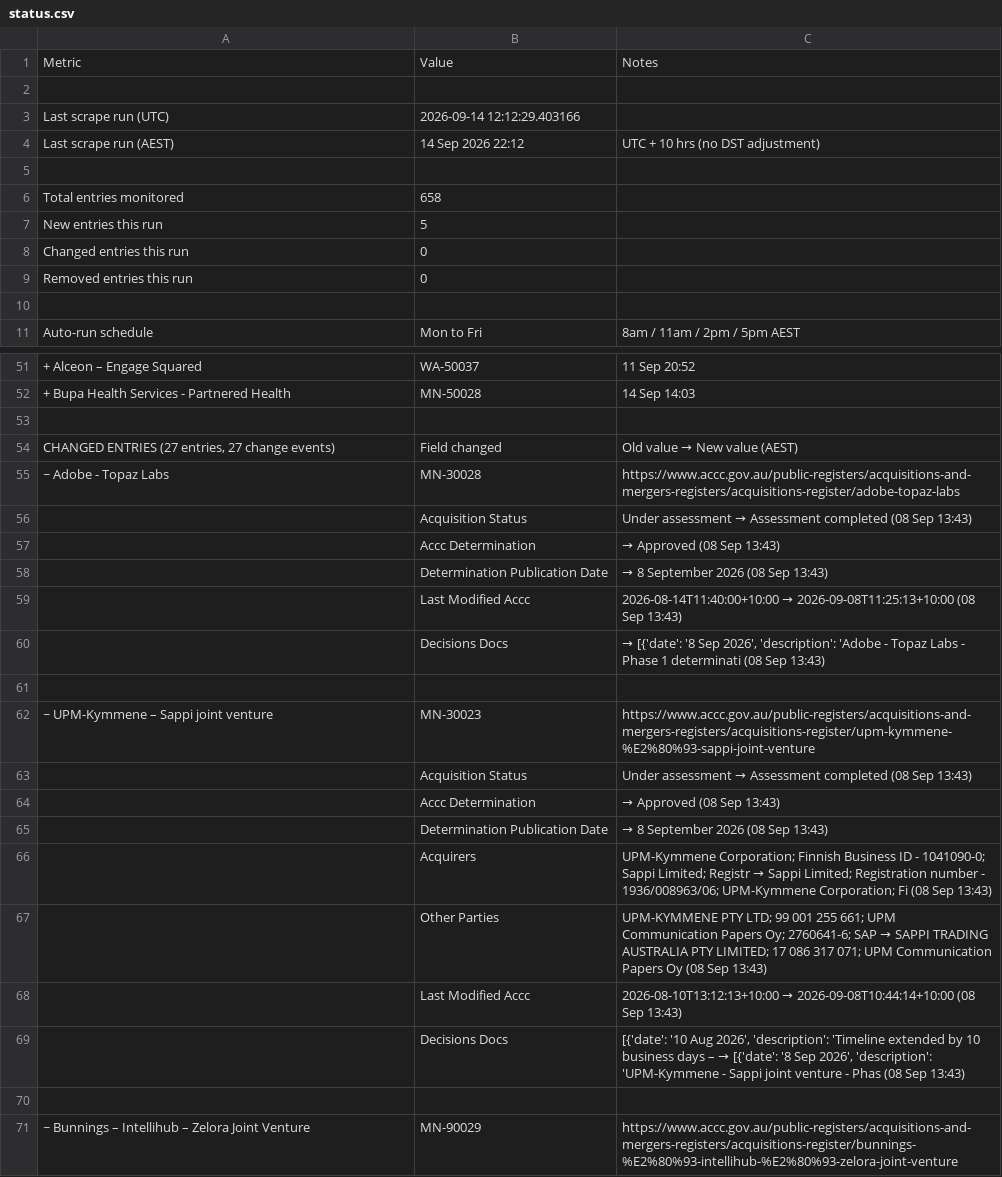
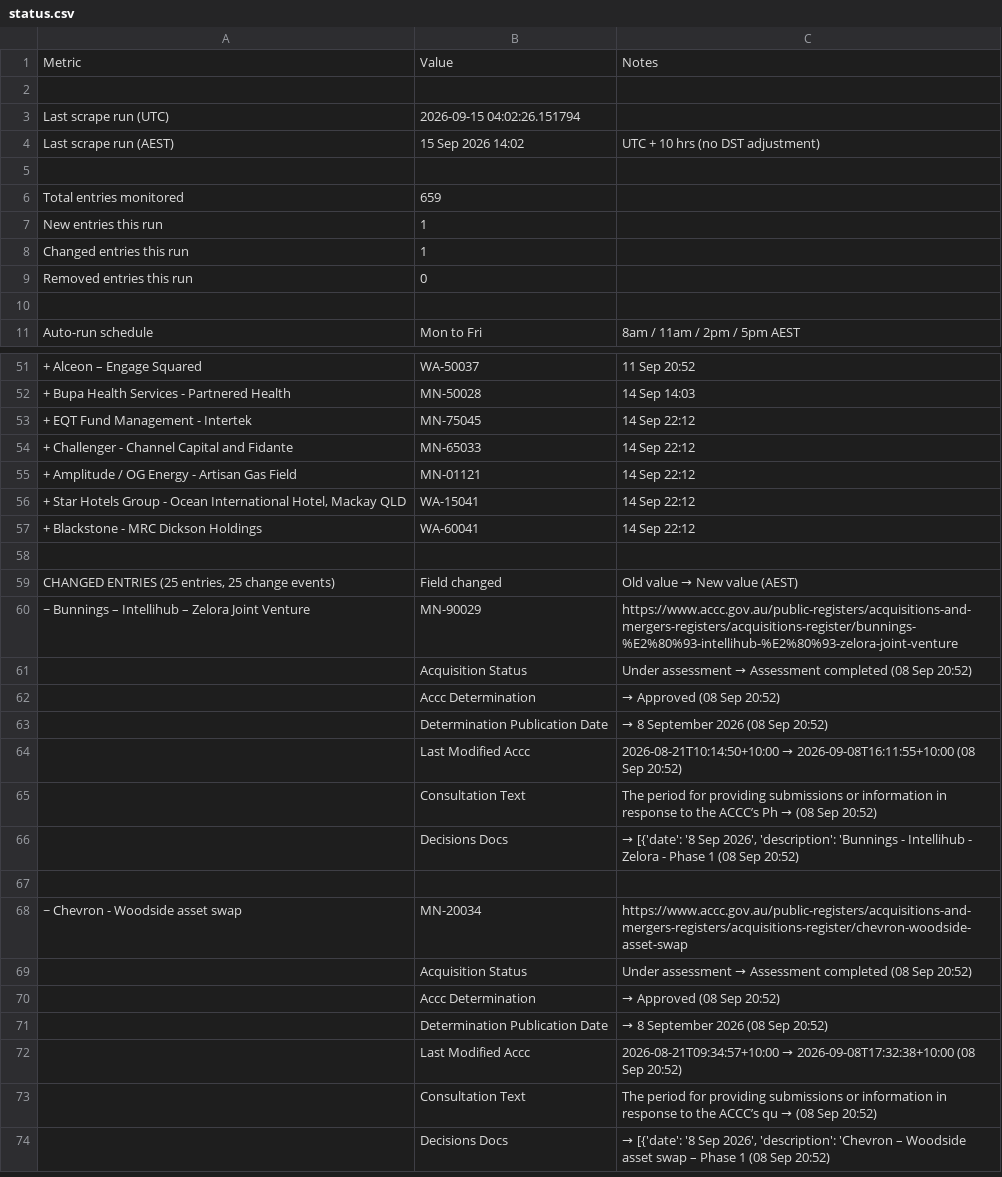
Before and after one commit to Test0112358/notification-check, a CSV file: data/status.csv, drawn as a sheet; only a part is shown, gaps mark what is left out; the shorter side is filled out with more unchanged rows; removed rows and columns are numbered as before the commit, all else as after; the diff covers the shown part only; the diff names each change by its address in the sheet, - before the commit and + after, or states it on an @@ line.

```diff
--- a/data/status.csv
+++ b/data/status.csv
-B3: 2026-09-14 12:12:29.403166
+B3: 2026-09-15 04:02:26.151794
-B4: 14 Sep 2026 22:12
+B4: 15 Sep 2026 14:02
-B6: 658
+B6: 659
-B7: 5
+B7: 1
-B8: 0
+B8: 1
+row 53: + EQT Fund Management - Intertek | MN-75045 | 14 Sep 22:12
+row 54: + Challenger - Channel Capital and Fidante | MN-65033 | 14 Sep 22:12
+row 55: + Amplitude / OG Energy - Artisan Gas Field | MN-01121 | 14 Sep 22:12
+row 56: + Star Hotels Group - Ocean International Hotel, Mackay QLD | WA-15041 | 14 Sep 22:12
+row 57: + Blackstone - MRC Dickson Holdings | WA-60041 | 14 Sep 22:12
-A59: CHANGED ENTRIES (27 entries, 27 change events)
+A59: CHANGED ENTRIES (25 entries, 25 change events)
-row 55: ~ Adobe - Topaz Labs | MN-30028 | https://www.accc.gov.au/public-registers/acquisitions-and-mergers-registers/acquisitions-register/adobe-topaz-labs
-row 56:  | Acquisition Status | Under assessment → Assessment completed (08 Sep 13:43)
-row 57:  | Accc Determination | → Approved (08 Sep 13:43)
-row 58:  | Determination Publication Date | → 8 September 2026 (08 Sep 13:43)
-row 59:  | Last Modified Accc | 2026-08-14T11:40:00+10:00 → 2026-09-08T11:25:13+10:00 (08 Sep 13:43)
-row 60:  | Decisions Docs | → [{'date': '8 Sep 2026', 'description': 'Adobe - Topaz Labs - Phase 1 determinati (08 Sep 13:43)
-row 61: (empty)
-row 62: ~ UPM-Kymmene – Sappi joint venture | MN-30023 | https://www.accc.gov.au/public-registers/acquisitions-and-mergers-registers/acquisitions-register/upm-kymmene-%E2%80%93-sappi-joint-venture
-row 63:  | Acquisition Status | Under assessment → Assessment completed (08 Sep 13:43)
-row 64:  | Accc Determination | → Approved (08 Sep 13:43)
-row 65:  | Determination Publication Date | → 8 September 2026 (08 Sep 13:43)
-row 66:  | Acquirers | UPM-Kymmene Corporation; Finnish Business ID - 1041090-0; Sappi Limited; Registr → Sappi Limited; Registration number - 1936/008963/06; UPM-Kymmene Corporation; Fi (08 Sep 13:43)
-row 67:  | Other Parties | UPM-KYMMENE PTY LTD; 99 001 255 661; UPM Communication Papers Oy; 2760641-6; SAP → SAPPI TRADING AUSTRALIA PTY LIMITED; 17 086 317 071; UPM Communication Papers Oy (08 Sep 13:43)
-row 68:  | Last Modified Accc | 2026-08-10T13:12:13+10:00 → 2026-09-08T10:44:14+10:00 (08 Sep 13:43)
-row 69:  | Decisions Docs | [{'date': '10 Aug 2026', 'description': 'Timeline extended by 10 business days – → [{'date': '8 Sep 2026', 'description': 'UPM-Kymmene - Sappi joint venture - Phas (08 Sep 13:43)
-row 70: (empty)
```
Also changed, not shown: 4 added rows, 4 removed rows and 5 edited cells elsewhere in this file, data/register.csv, 5 other files.
